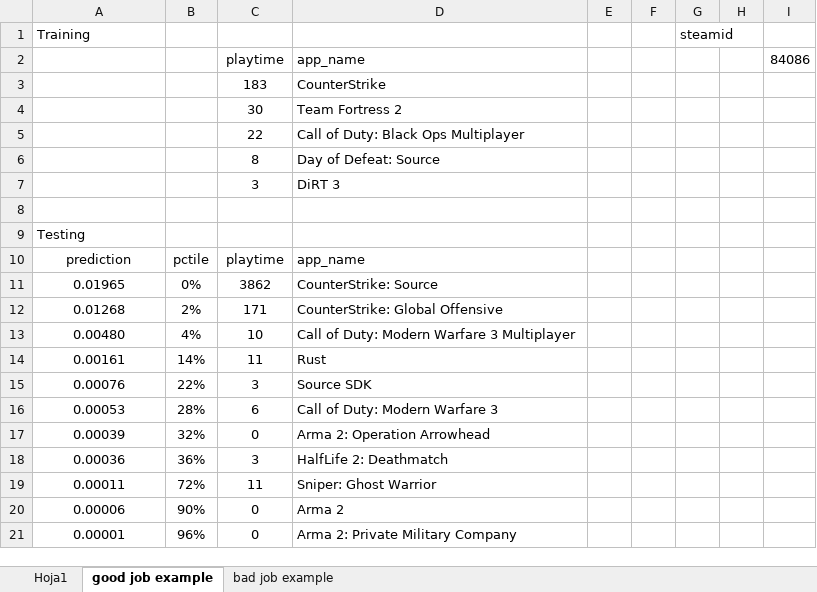
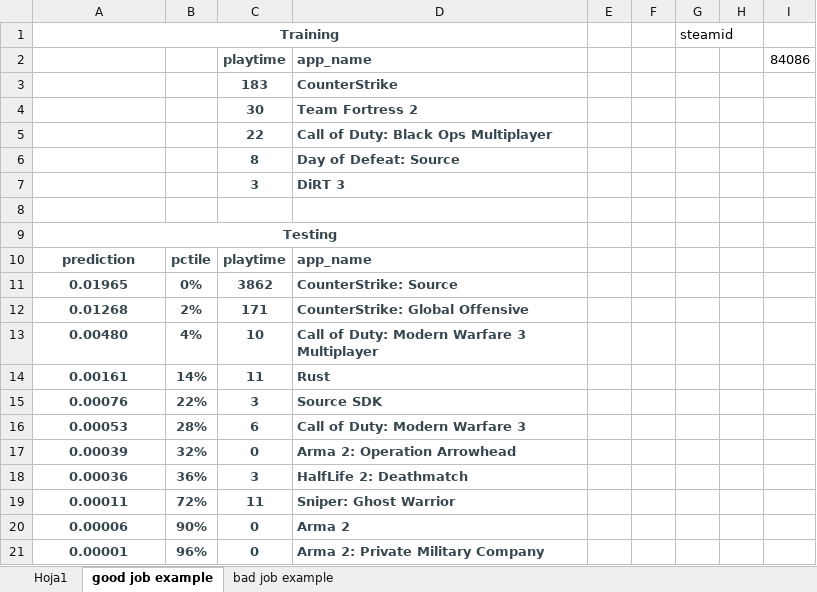
Before and after one commit to mhnk77/recom_system_steam, an Excel workbook: resultados_magic_loop.xlsx, sheet good job example, drawn as a sheet; values as stored, in another font and other column widths than the file's, no borders; the diff names each change by its address in the sheet, - before the commit and + after, or states it on an @@ line.

```diff
--- a/resultados_magic_loop.xlsx (sheet good job example)
+++ b/resultados_magic_loop.xlsx (sheet good job example)
@@ A1 bold: off → on, text colour: black → #37474F, alignment: left → center @@
+A1:D1 merged
@@ C2:D7 bold: off → on, text colour: black → #37474F @@
@@ A9 bold: off → on, text colour: black → #37474F, alignment: left → center @@
+A9:D9 merged
@@ A10:D21 bold: off → on, text colour: black → #37474F @@
```
Also changed, not shown: sheet Hoja1, sheet bad job example, 1 other file.
